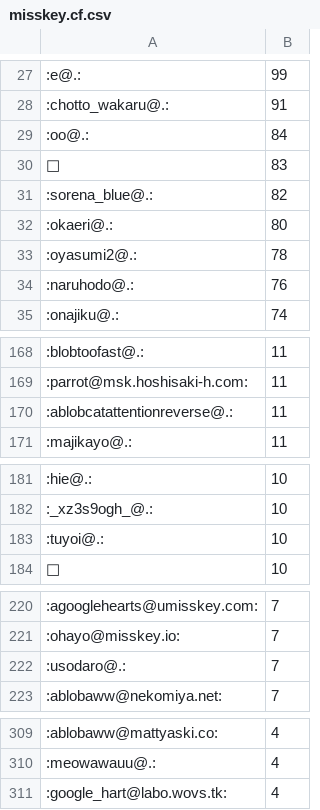
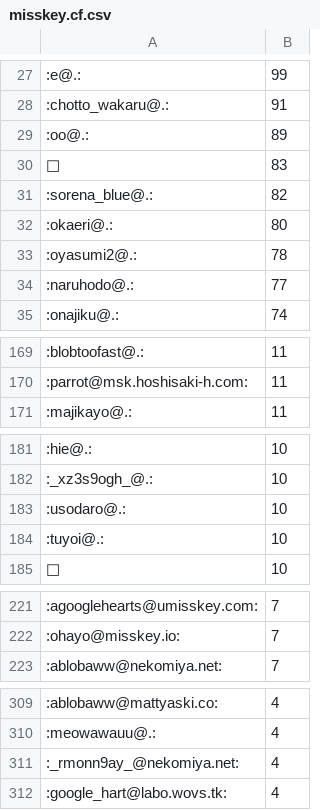
Before and after one commit to haborite/emoji_ski, a CSV file: misskey.cf/misskey.cf.csv, drawn as a sheet; only a part is shown, gaps mark what is left out; the diff covers the shown part only.

```diff
--- a/misskey.cf/misskey.cf.csv
+++ b/misskey.cf/misskey.cf.csv
@@ -28,3 +28,3 @@
 :chotto_wakaru@.:,91
-:oo@.:,84
+:oo@.:,89
 🙌,83
@@ -33,3 +33,3 @@
 :oyasumi2@.:,78
-:naruhodo@.:,76
+:naruhodo@.:,77
 :onajiku@.:,74
@@ -169,3 +170,2 @@
 :parrot@msk.hoshisaki-h.com:,11
-:ablobcatattentionreverse@.:,11
 :majikayo@.:,11
@@ -182,2 +182,3 @@
 :_xz3s9ogh_@.:,10
+:usodaro@.:,10
 :tuyoi@.:,10
@@ -221,3 +222,2 @@
 :ohayo@misskey.io:,7
-:usodaro@.:,7
 :ablobaww@nekomiya.net:,7
@@ -310,2 +310,3 @@
 :meowawauu@.:,4
+:_rmonn9ay_@nekomiya.net:,4
 :google_hart@labo.wovs.tk:,4
```
Also changed, not shown: 12 added rows, 8 removed rows and 9 edited cells elsewhere in this file, 3 other files.
